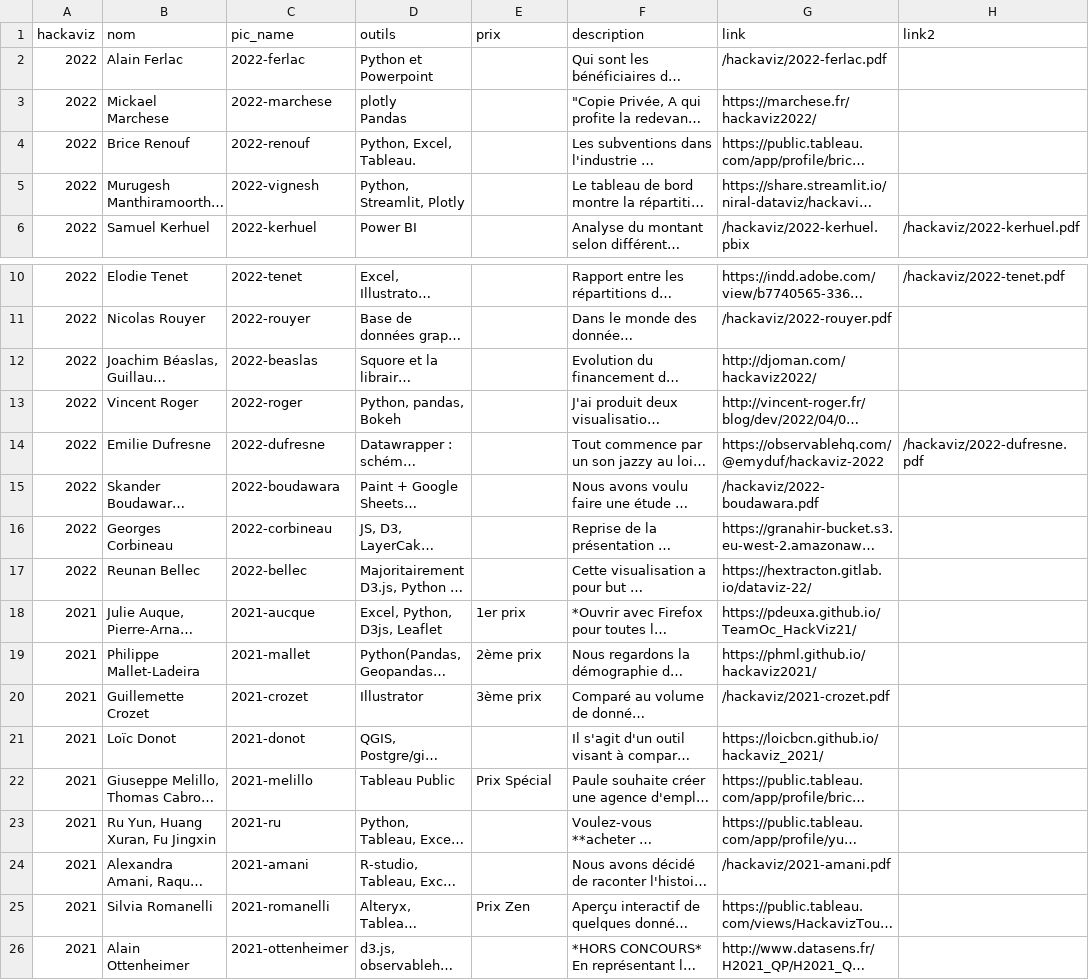
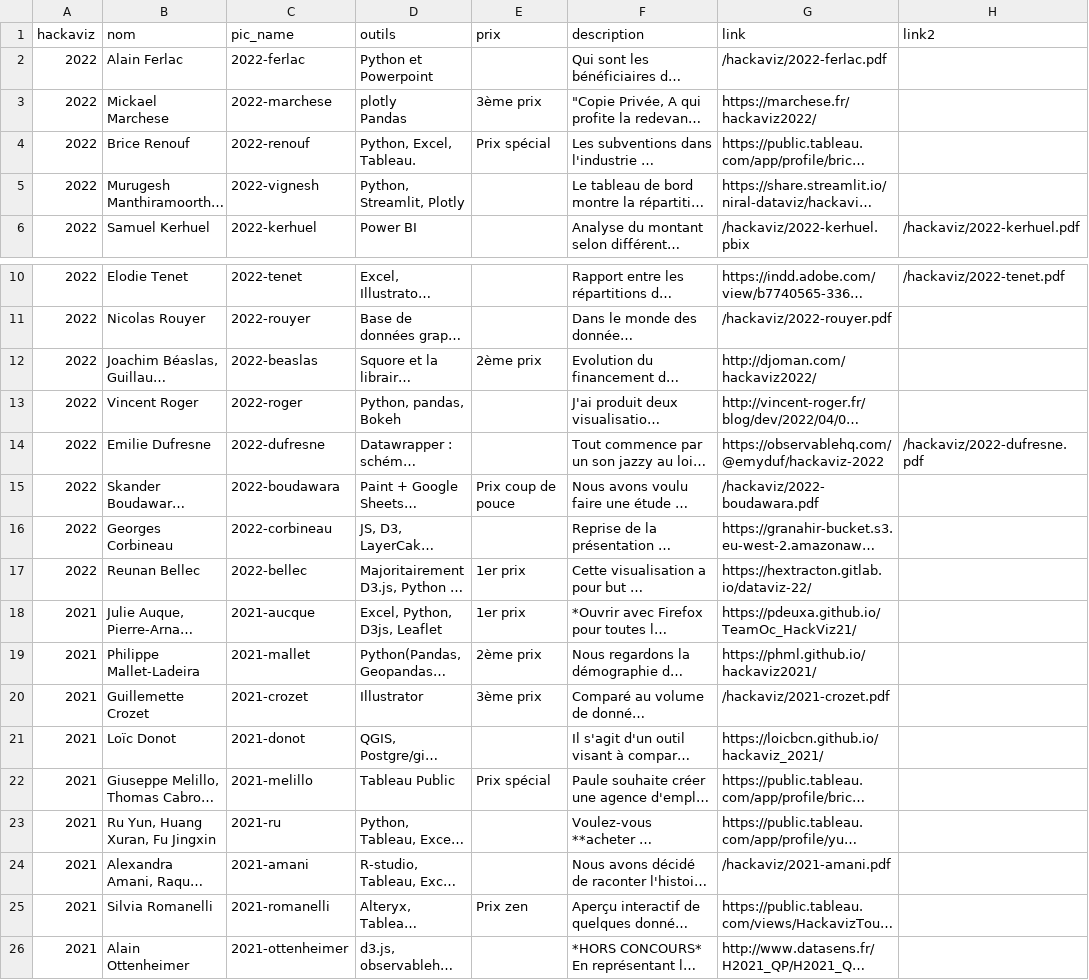
Before and after one commit to ToulouseDataViz/website, a CSV file: src/data/hackaviz_participants.csv, drawn as a sheet; only a part is shown, gaps mark what is left out; long unchanged cells end in …; the diff names each change by its address in the sheet, - before the commit and + after, or states it on an @@ line.

Commit message:
feat: (h2022) winners

```diff
--- a/src/data/hackaviz_participants.csv
+++ b/src/data/hackaviz_participants.csv
-E3 (prix): (empty)
+E3 (prix): 3ème prix
-E4 (prix): (empty)
+E4 (prix): Prix spécial
-E12 (prix): (empty)
+E12 (prix): 2ème prix
-E15 (prix): (empty)
+E15 (prix): Prix coup de pouce
-E17 (prix): (empty)
+E17 (prix): 1er prix
-E22 (prix): Prix Spécial
+E22 (prix): Prix spécial
-E25 (prix): Prix Zen
+E25 (prix): Prix zen
```
